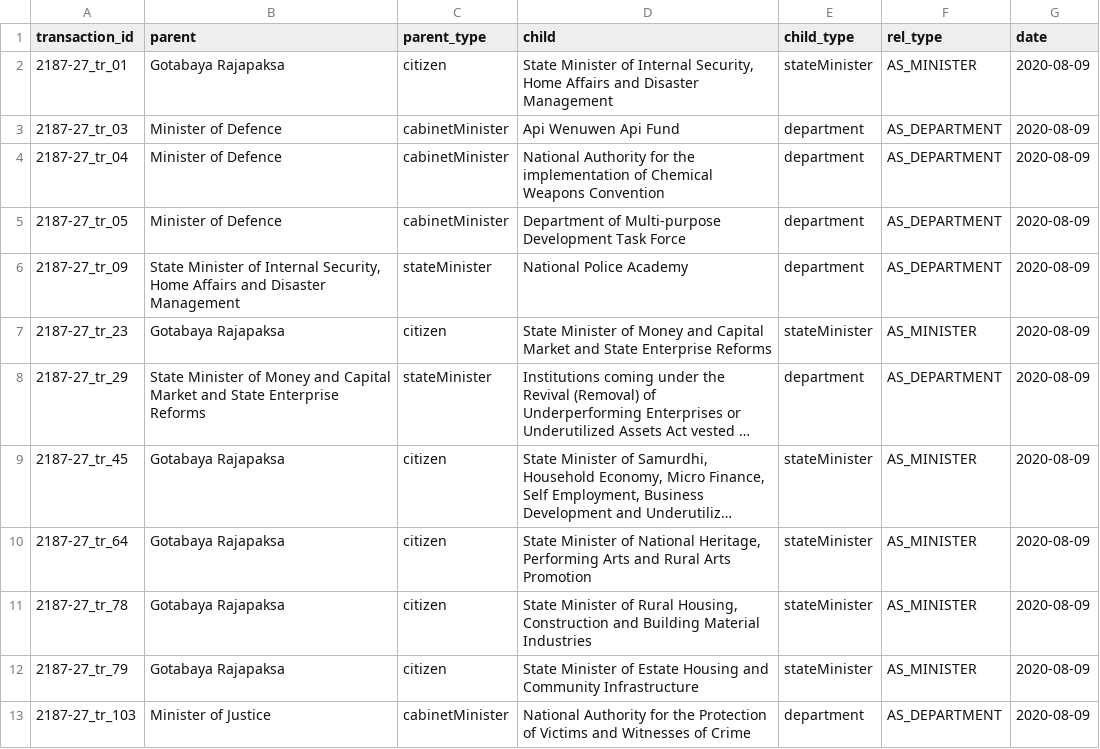
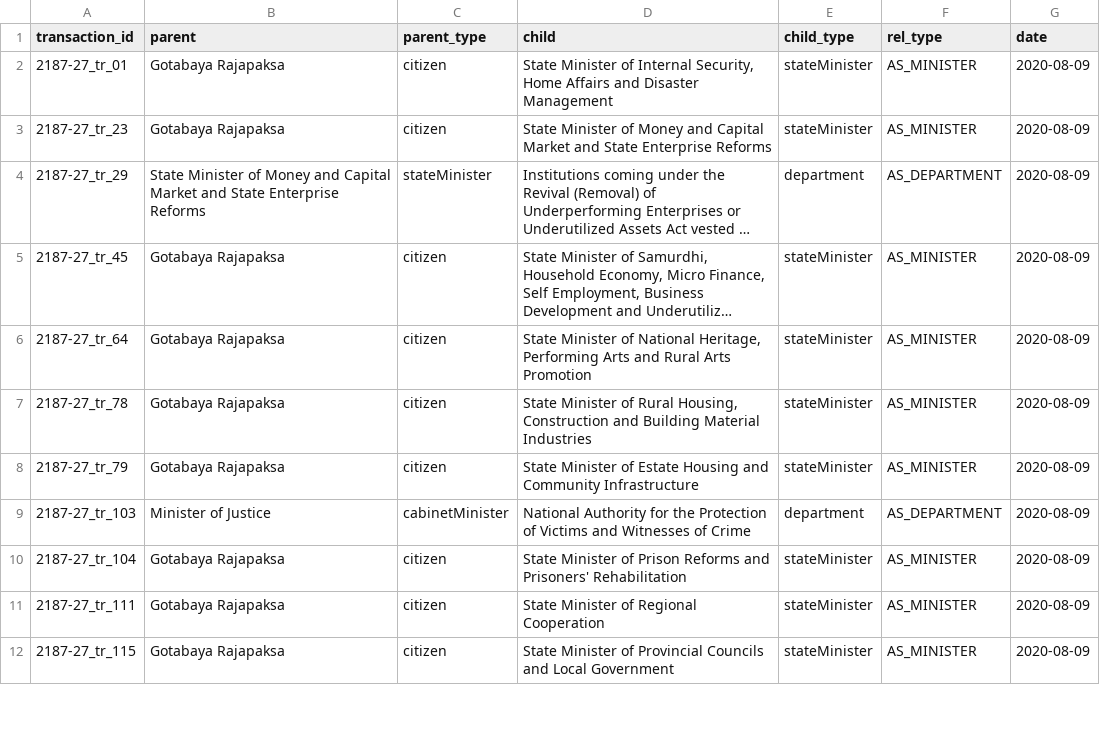
Before and after one commit to zaeema-n/opengin-org, a CSV file: data/orgchart/Gotabaya Rajapaksa/2020-08-09/2187_27_ADD.csv, drawn as a sheet; only a part is shown; the shorter side is filled out with more unchanged rows; long unchanged cells end in ….

```diff
--- a/data/orgchart/Gotabaya Rajapaksa/2020-08-09/2187_27_ADD.csv
+++ b/data/orgchart/Gotabaya Rajapaksa/2020-08-09/2187_27_ADD.csv
@@ -2,6 +2,2 @@ transaction_id,parent,parent_type,child,child_type,rel_type,date
 2187-27_tr_01,Gotabaya Rajapaksa,citizen,"State Minister of Internal Security, Home Affairs and Disaster Management",stateMinister,AS_MINISTER,2020-08-09
-2187-27_tr_03,Minister of Defence,cabinetMinister,Api Wenuwen Api Fund,department,AS_DEPARTMENT,2020-08-09
-2187-27_tr_04,Minister of Defence,cabinetMinister,National Authority for the implementation of Chemical Weapons Convention,department,AS_DEPARTMENT,2020-08-09
-2187-27_tr_05,Minister of Defence,cabinetMinister,Department of Multi-purpose Development Task Force,department,AS_DEPARTMENT,2020-08-09
-2187-27_tr_09,"State Minister of Internal Security, Home Affairs and Disaster Management",stateMinister,National Police Academy,department,AS_DEPARTMENT,2020-08-09
 2187-27_tr_23,Gotabaya Rajapaksa,citizen,State Minister of Money and Capital Market and State Enterprise Reforms,stateMinister,AS_MINISTER,2020-08-09
```
Also changed, not shown: data/documents/Gotabaya Rajapaksa/organisation/gazette-tracking-org-GR_ADD.csv, data/orgchart/Gotabaya Rajapaksa/2020-08-09/2187_27_MOVE.csv, 3 other files.
